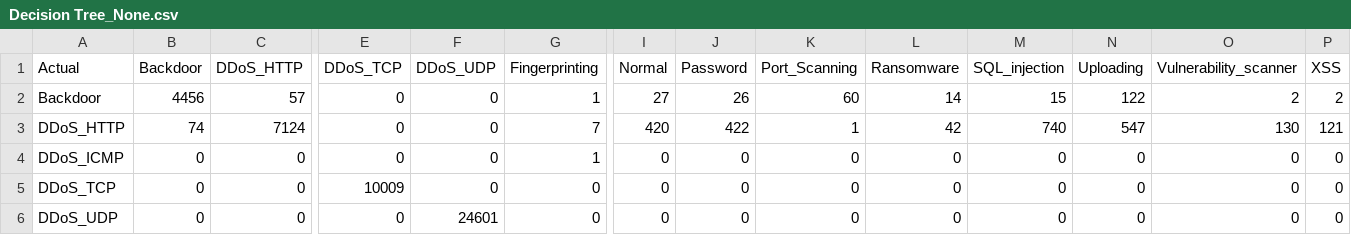
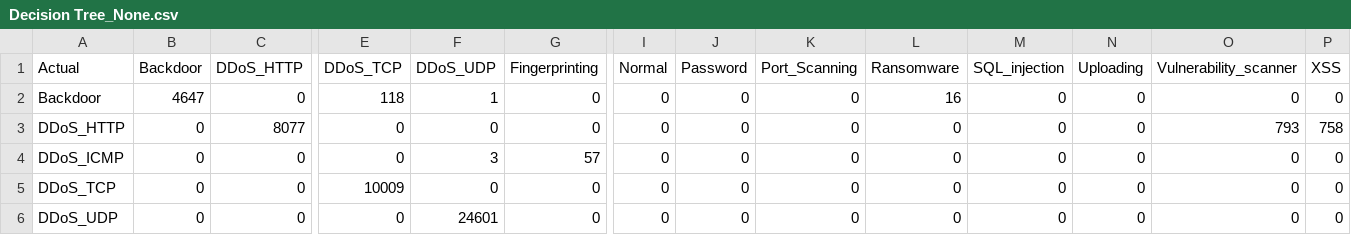
Before and after one commit to Tiago1Ribeiro/tabular_data_augmentation, a CSV file: results/conf_matrix/Decision Tree_None.csv, drawn as a sheet; only a part is shown, gaps mark what is left out; the diff covers the shown part only; the diff names each change by its address in the sheet, - before the commit and + after, or states it on an @@ line.

Commit message:
results

```diff
--- a/results/conf_matrix/Decision Tree_None.csv
+++ b/results/conf_matrix/Decision Tree_None.csv
-B2 (Backdoor): 4456
+B2 (Backdoor): 4647
-C2 (DDoS_HTTP): 57
+C2 (DDoS_HTTP): 0
-E2 (DDoS_TCP): 0
+E2 (DDoS_TCP): 118
-F2 (DDoS_UDP): 0
+F2 (DDoS_UDP): 1
-G2 (Fingerprinting): 1
+G2 (Fingerprinting): 0
-I2 (Normal): 27
+I2 (Normal): 0
-J2 (Password): 26
+J2 (Password): 0
-K2 (Port_Scanning): 60
+K2 (Port_Scanning): 0
-L2 (Ransomware): 14
+L2 (Ransomware): 16
-M2 (SQL_injection): 15
+M2 (SQL_injection): 0
-N2 (Uploading): 122
+N2 (Uploading): 0
-O2 (Vulnerability_scanner): 2
+O2 (Vulnerability_scanner): 0
-P2 (XSS): 2
+P2 (XSS): 0
-B3 (Backdoor): 74
+B3 (Backdoor): 0
-C3 (DDoS_HTTP): 7124
+C3 (DDoS_HTTP): 8077
-G3 (Fingerprinting): 7
+G3 (Fingerprinting): 0
-I3 (Normal): 420
+I3 (Normal): 0
-J3 (Password): 422
+J3 (Password): 0
-K3 (Port_Scanning): 1
+K3 (Port_Scanning): 0
-L3 (Ransomware): 42
+L3 (Ransomware): 0
-M3 (SQL_injection): 740
+M3 (SQL_injection): 0
-N3 (Uploading): 547
+N3 (Uploading): 0
-O3 (Vulnerability_scanner): 130
+O3 (Vulnerability_scanner): 793
-P3 (XSS): 121
+P3 (XSS): 758
-F4 (DDoS_UDP): 0
+F4 (DDoS_UDP): 3
-G4 (Fingerprinting): 1
+G4 (Fingerprinting): 57
```
Also changed, not shown: 95 edited cells elsewhere in this file, 1 other file.
